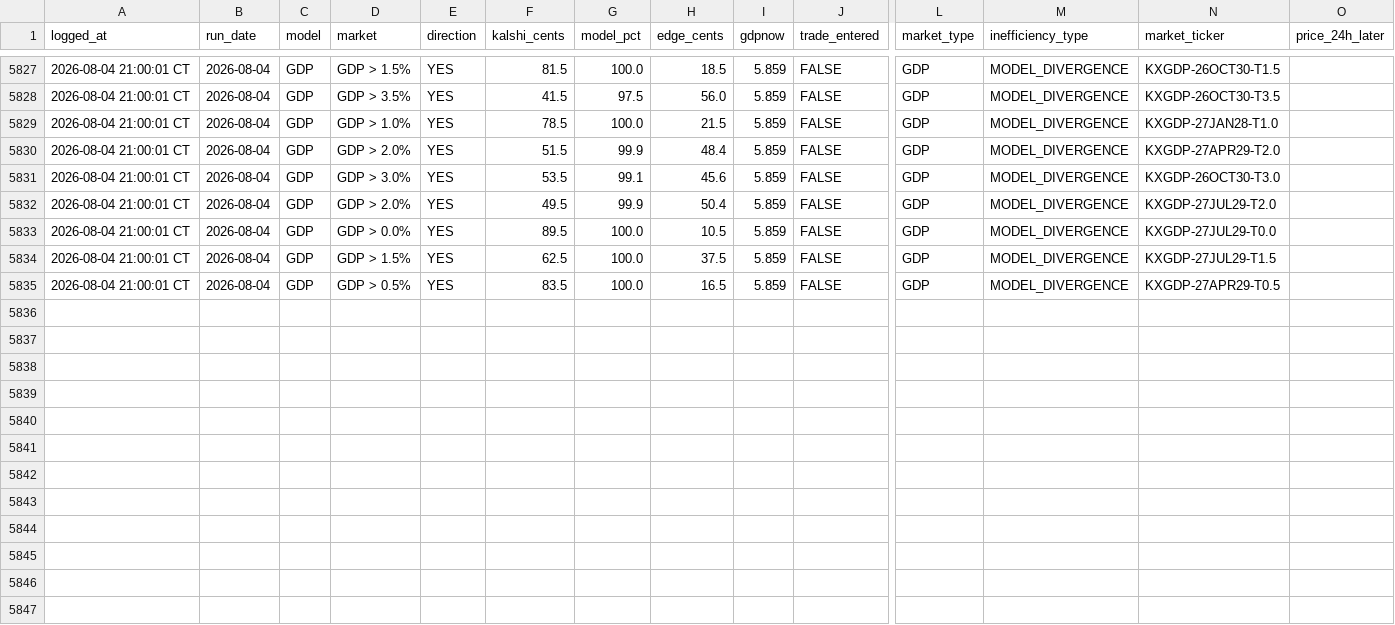
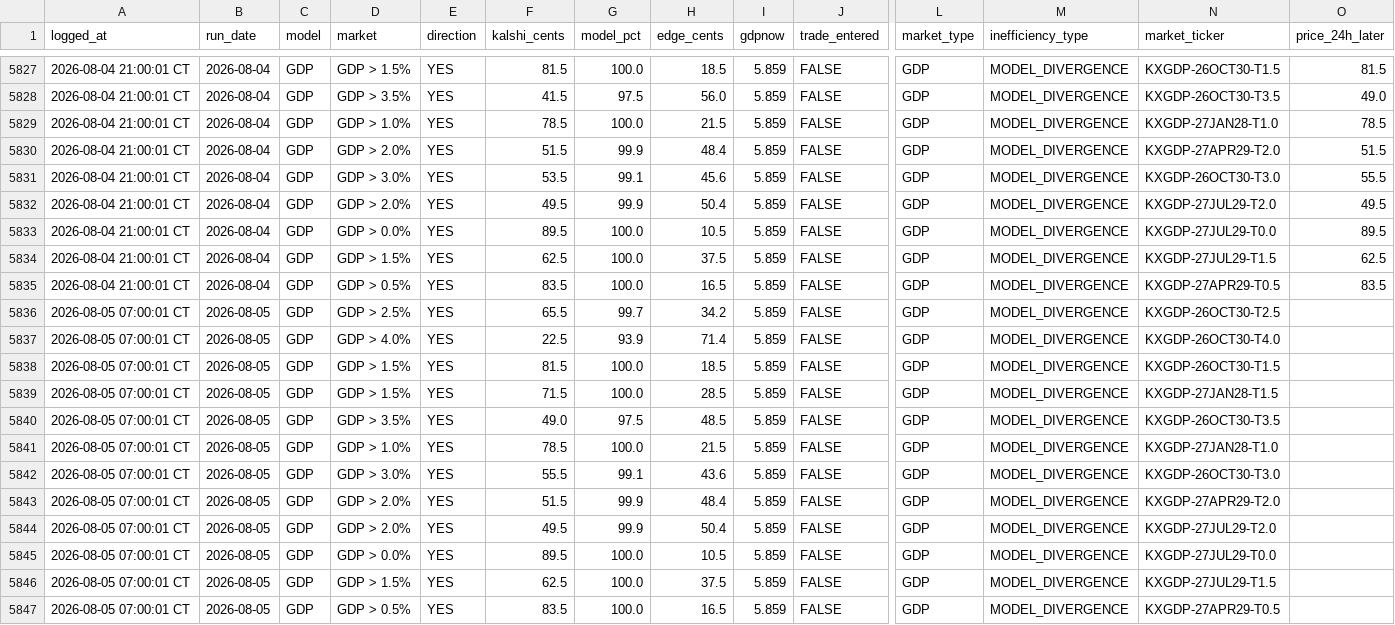
Before and after one commit to logain1964/KalshiBot-Dashboard, a CSV file: signals_log.csv, drawn as a sheet; only a part is shown, gaps mark what is left out; rows hold the shown columns only; the diff covers the shown part only; the diff names each change by its address in the sheet, - before the commit and + after, or states it on an @@ line.

```diff
--- a/signals_log.csv
+++ b/signals_log.csv
-O5827 (price_24h_later): (empty)
+O5827 (price_24h_later): 81.5
-O5828 (price_24h_later): (empty)
+O5828 (price_24h_later): 49.0
-O5829 (price_24h_later): (empty)
+O5829 (price_24h_later): 78.5
-O5830 (price_24h_later): (empty)
+O5830 (price_24h_later): 51.5
-O5831 (price_24h_later): (empty)
+O5831 (price_24h_later): 55.5
-O5832 (price_24h_later): (empty)
+O5832 (price_24h_later): 49.5
-O5833 (price_24h_later): (empty)
+O5833 (price_24h_later): 89.5
-O5834 (price_24h_later): (empty)
+O5834 (price_24h_later): 62.5
-O5835 (price_24h_later): (empty)
+O5835 (price_24h_later): 83.5
+row 5836: 2026-08-05 07:00:01 CT | 2026-08-05 | GDP | GDP > 2.5% | YES | 65.5 | 99.7 | 34.2 | 5.859 | FALSE | GDP | MODEL_DIVERGENCE | KXGDP-26OCT30-T2.5
+row 5837: 2026-08-05 07:00:01 CT | 2026-08-05 | GDP | GDP > 4.0% | YES | 22.5 | 93.9 | 71.4 | 5.859 | FALSE | GDP | MODEL_DIVERGENCE | KXGDP-26OCT30-T4.0
+row 5838: 2026-08-05 07:00:01 CT | 2026-08-05 | GDP | GDP > 1.5% | YES | 81.5 | 100.0 | 18.5 | 5.859 | FALSE | GDP | MODEL_DIVERGENCE | KXGDP-26OCT30-T1.5
+row 5839: 2026-08-05 07:00:01 CT | 2026-08-05 | GDP | GDP > 1.5% | YES | 71.5 | 100.0 | 28.5 | 5.859 | FALSE | GDP | MODEL_DIVERGENCE | KXGDP-27JAN28-T1.5
+row 5840: 2026-08-05 07:00:01 CT | 2026-08-05 | GDP | GDP > 3.5% | YES | 49.0 | 97.5 | 48.5 | 5.859 | FALSE | GDP | MODEL_DIVERGENCE | KXGDP-26OCT30-T3.5
+row 5841: 2026-08-05 07:00:01 CT | 2026-08-05 | GDP | GDP > 1.0% | YES | 78.5 | 100.0 | 21.5 | 5.859 | FALSE | GDP | MODEL_DIVERGENCE | KXGDP-27JAN28-T1.0
+row 5842: 2026-08-05 07:00:01 CT | 2026-08-05 | GDP | GDP > 3.0% | YES | 55.5 | 99.1 | 43.6 | 5.859 | FALSE | GDP | MODEL_DIVERGENCE | KXGDP-26OCT30-T3.0
+row 5843: 2026-08-05 07:00:01 CT | 2026-08-05 | GDP | GDP > 2.0% | YES | 51.5 | 99.9 | 48.4 | 5.859 | FALSE | GDP | MODEL_DIVERGENCE | KXGDP-27APR29-T2.0
+row 5844: 2026-08-05 07:00:01 CT | 2026-08-05 | GDP | GDP > 2.0% | YES | 49.5 | 99.9 | 50.4 | 5.859 | FALSE | GDP | MODEL_DIVERGENCE | KXGDP-27JUL29-T2.0
+row 5845: 2026-08-05 07:00:01 CT | 2026-08-05 | GDP | GDP > 0.0% | YES | 89.5 | 100.0 | 10.5 | 5.859 | FALSE | GDP | MODEL_DIVERGENCE | KXGDP-27JUL29-T0.0
+row 5846: 2026-08-05 07:00:01 CT | 2026-08-05 | GDP | GDP > 1.5% | YES | 62.5 | 100.0 | 37.5 | 5.859 | FALSE | GDP | MODEL_DIVERGENCE | KXGDP-27JUL29-T1.5
+row 5847: 2026-08-05 07:00:01 CT | 2026-08-05 | GDP | GDP > 0.5% | YES | 83.5 | 100.0 | 16.5 | 5.859 | FALSE | GDP | MODEL_DIVERGENCE | KXGDP-27APR29-T0.5
```
Also changed, not shown: 27 edited cells elsewhere in this file, 4 other files.
